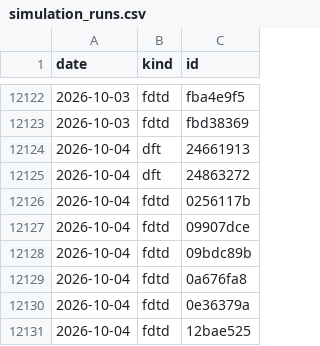
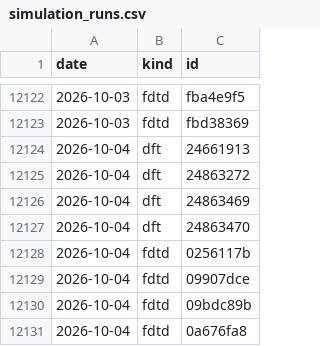
Before and after one commit to yjinyoo/yjinyoo.github.io, a CSV file: assets/data/simulation_runs.csv, drawn as a sheet; only a part is shown, gaps mark what is left out; the shorter side is filled out with more unchanged rows.

```diff
--- a/assets/data/simulation_runs.csv
+++ b/assets/data/simulation_runs.csv
@@ -12125,2 +12125,4 @@ date,kind,id
 2026-10-04,dft,24863272
+2026-10-04,dft,24863469
+2026-10-04,dft,24863470
 2026-10-04,fdtd,0256117b
```
Also changed, not shown: 3 other files.
